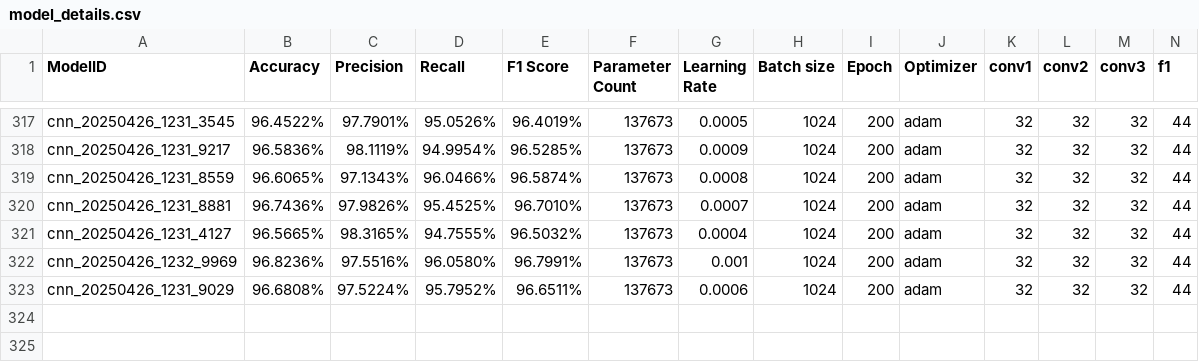
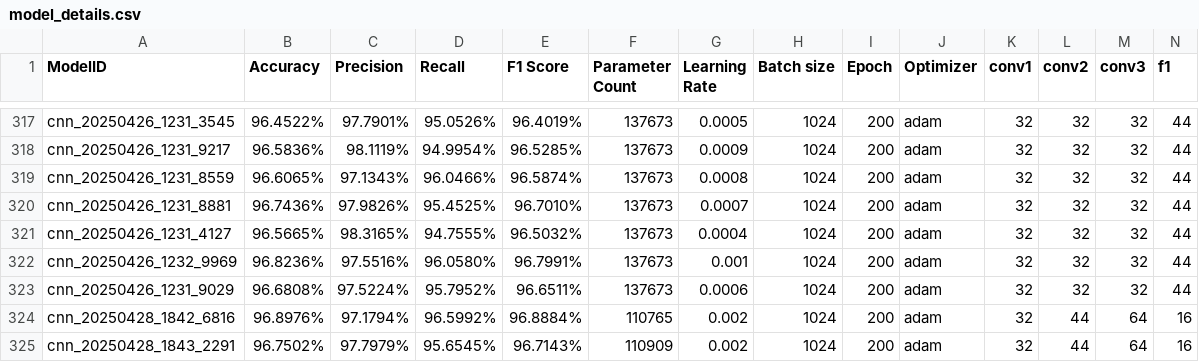
Before and after one commit to danukaravishan/QuakeNetNZ, a CSV file: data/model_details.csv, drawn as a sheet; only a part is shown, gaps mark what is left out; rows hold the shown columns only; the diff names each change by its address in the sheet, - before the commit and + after, or states it on an @@ line.

```diff
--- a/data/model_details.csv
+++ b/data/model_details.csv
+row 324: cnn_20250428_1842_6816 | 96.8976% | 97.1794% | 96.5992% | 96.8884% | 110765 | 0.002 | 1024 | 200 | adam | 32 | 44 | 64 | 16
+row 325: cnn_20250428_1843_2291 | 96.7502% | 97.7979% | 95.6545% | 96.7143% | 110909 | 0.002 | 1024 | 200 | adam | 32 | 44 | 64 | 16
```
Also changed, not shown: 1 other file.
